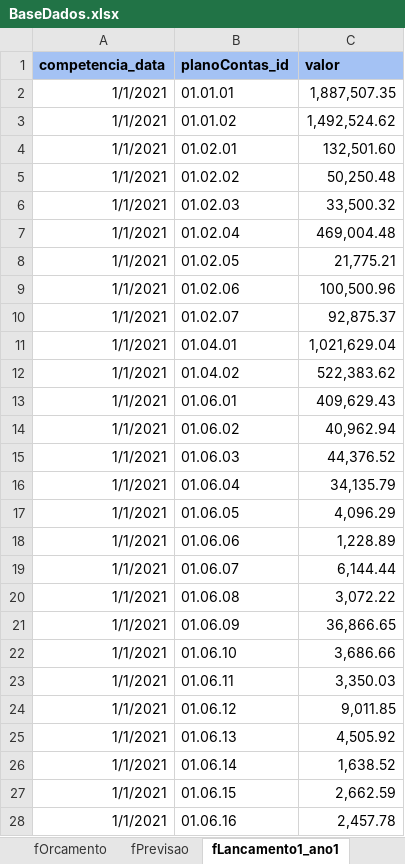
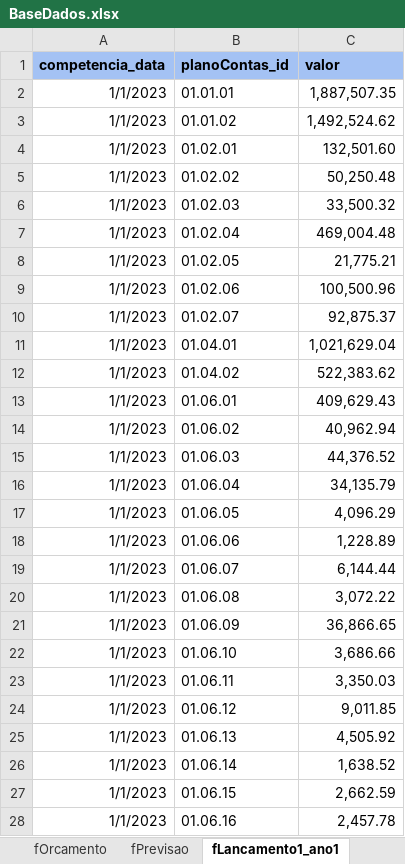
Before and after one commit to LuiLazarim/portifolio_dashboard_controladoriaDRE, an Excel workbook: BaseDados.xlsx, sheet fLancamento1_ano1, drawn as a sheet; only a part is shown; values as stored, in another font and other column widths than the file's, no borders; charts and pictures not drawn; the diff covers the shown part only; the diff names each change by its address in the sheet, - before the commit and + after, or states it on an @@ line.

```diff
--- a/BaseDados.xlsx (sheet fLancamento1_ano1)
+++ b/BaseDados.xlsx (sheet fLancamento1_ano1)
-A2:A28 (competencia_data): 1/1/2021
+A2:A28 (competencia_data): 1/1/2023
```
Also changed, not shown: 489 edited cells elsewhere in this sheet, sheet fPrevisao, sheet fOrcamento, sheet fLancamento2_ano2, sheet fLancamento1_ano2, sheet fLancamento3_ano2, sheet fLancamento2_ano1, 4 more sheets, charts or pictures, 5 other files.
